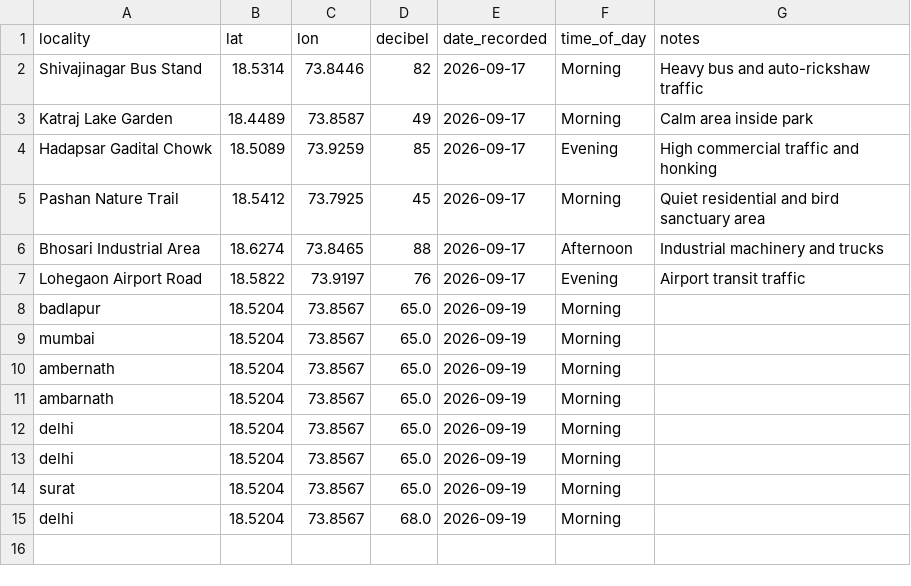
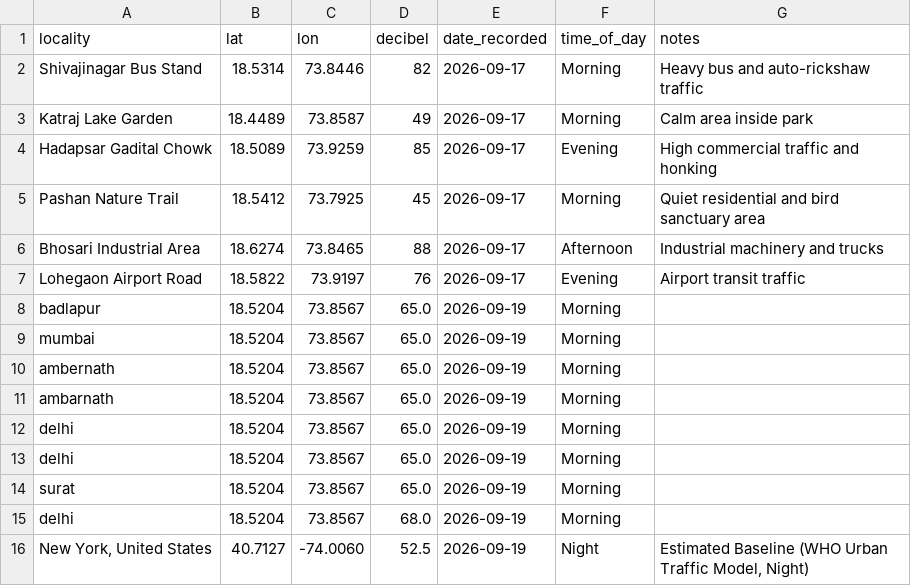
Before and after one commit to manavssingh/Pollution-Mapper, a CSV file: data/noise_readings.csv, drawn as a sheet.

```diff
--- a/data/noise_readings.csv
+++ b/data/noise_readings.csv
@@ -15 +15,2 @@ surat,18.5204,73.8567,65.0,2026-09-19,Morning,
 delhi,18.5204,73.8567,68.0,2026-09-19,Morning,
+"New York, United States",40.7127,-74.0060,52.5,2026-09-19,Night,"Estimated Baseline (WHO Urban Traffic Model, Night)"
```
Also changed, not shown: data/air_quality.csv, 3 other files.
